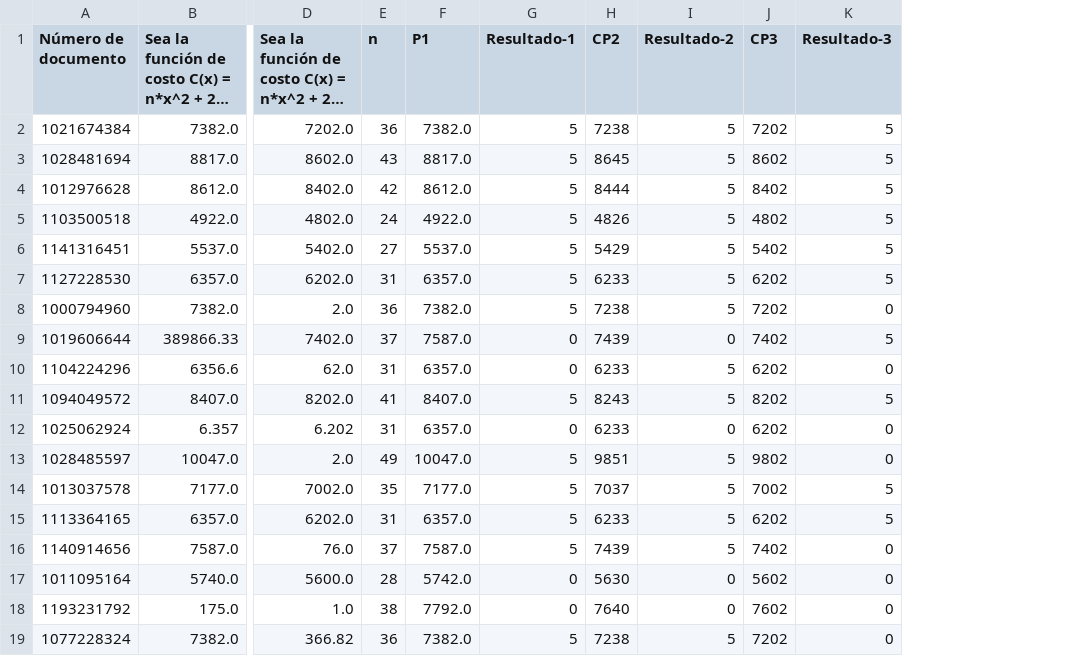
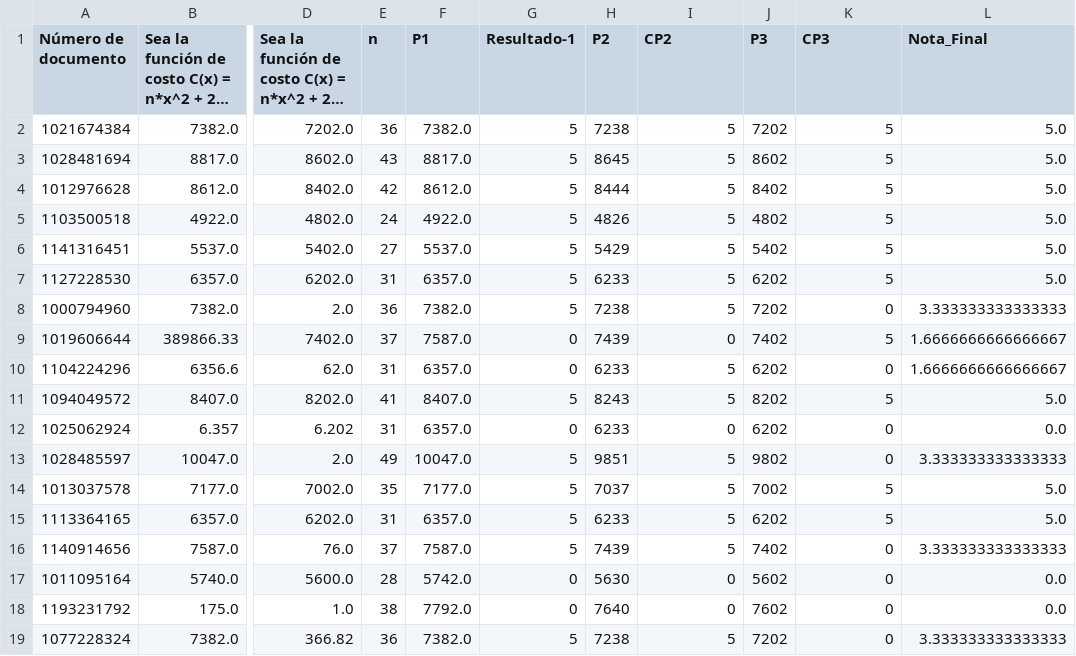
Before and after one commit to extrubiano16/Proyecto_Final_Grupo_7, a CSV file: pandas/quiz_limpio.csv, drawn as a sheet; only a part is shown, gaps mark what is left out; long unchanged cells end in …; the diff names each change by its address in the sheet, - before the commit and + after, or states it on an @@ line.

Commit message:
qz

```diff
--- a/pandas/quiz_limpio.csv
+++ b/pandas/quiz_limpio.csv
+column L (Nota_Final), rows 2-19: 5.0 | 5.0 | 5.0 | 5.0 | 5.0 | 5.0 | 3.333333333333333 | 1.6666666666666667 | 1.6666666666666667 | 5.0 | 0.0 | 3.333333333333333 | 5.0 | 5.0 | 3.333333333333333 | 0.0 | 0.0 | 3.333333333333333
-H1: CP2
+H1: P2
-I1: Resultado-2
+I1: CP2
-J1: CP3
+J1: P3
-K1: Resultado-3
+K1: CP3
```
